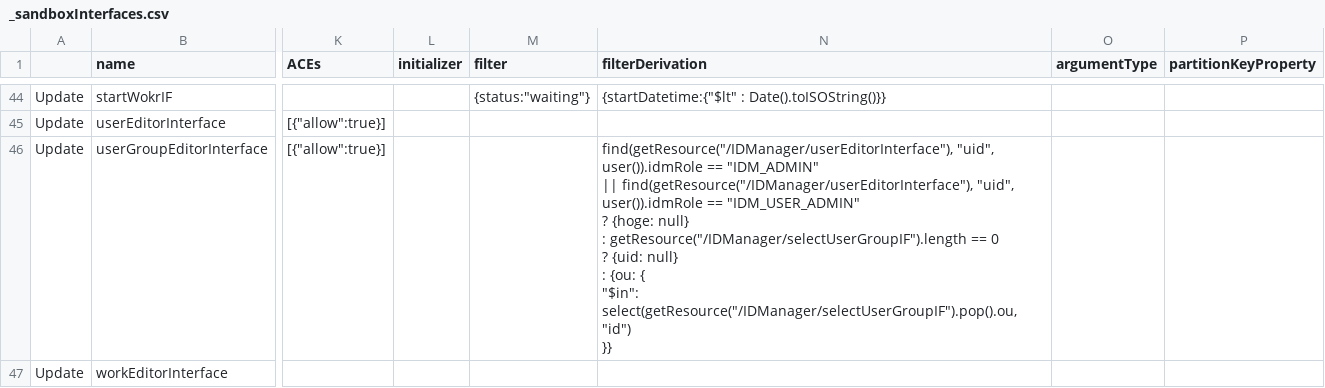
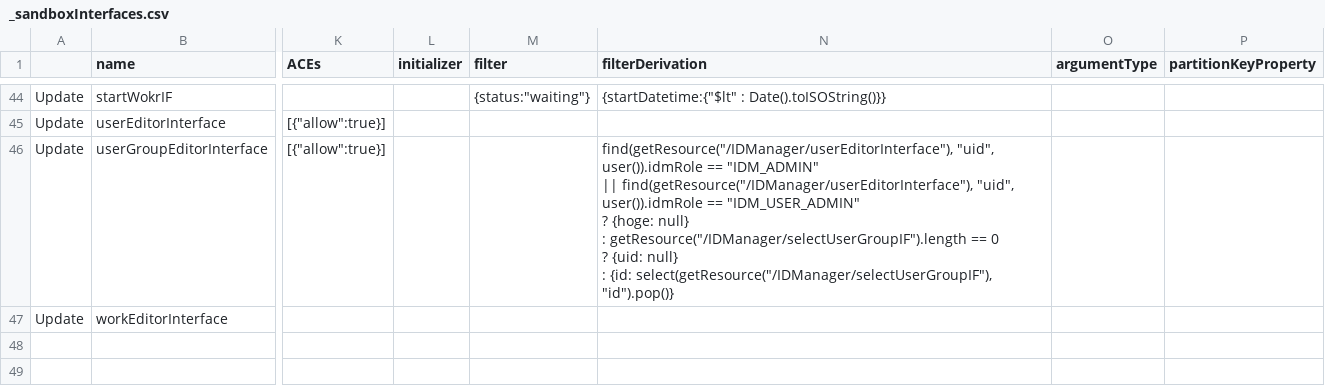
Before and after one commit to procube-open/hive-admin-gate, a CSV file: temp/idm_csv/_sandboxInterfaces.csv, drawn as a sheet; only a part is shown, gaps mark what is left out; ↵ is a line break in a cell; the diff names each change by its address in the sheet, - before the commit and + after, or states it on an @@ line.

```diff
--- a/temp/idm_csv/_sandboxInterfaces.csv
+++ b/temp/idm_csv/_sandboxInterfaces.csv
-N46 (filterDerivation): …null} ↵ : {ou: { ↵ "$in": select(getResource("/IDManager/selectUserGroupIF").pop().ou, "id") ↵ }}
+N46 (filterDerivation): …null} ↵ : {id: select(getResource("/IDManager/selectUserGroupIF"), "id").pop()}
```
Also changed, not shown: temp/idm_csv/_sandboxClasses.csv.
